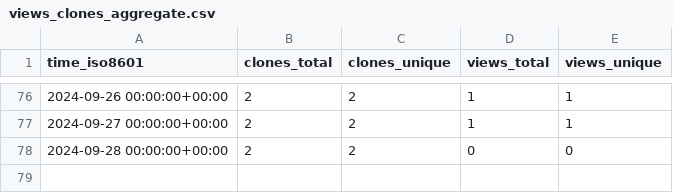
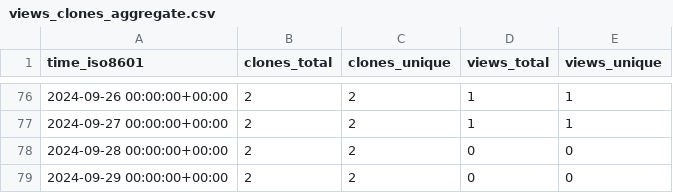
Before and after one commit to CDCgov/ocio-wsl, a CSV file: cdcent/ocio-wsl/ghrs-data/views_clones_aggregate.csv, drawn as a sheet; only a part is shown, gaps mark what is left out; the diff names each change by its address in the sheet, - before the commit and + after, or states it on an @@ line.

```diff
--- a/cdcent/ocio-wsl/ghrs-data/views_clones_aggregate.csv
+++ b/cdcent/ocio-wsl/ghrs-data/views_clones_aggregate.csv
+row 79: 2024-09-29 00:00:00+00:00 | 2 | 2 | 0 | 0
```
Also changed, not shown: 1 other file.
